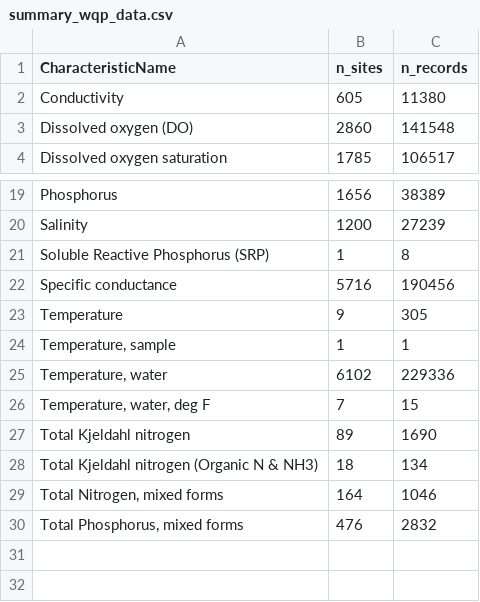
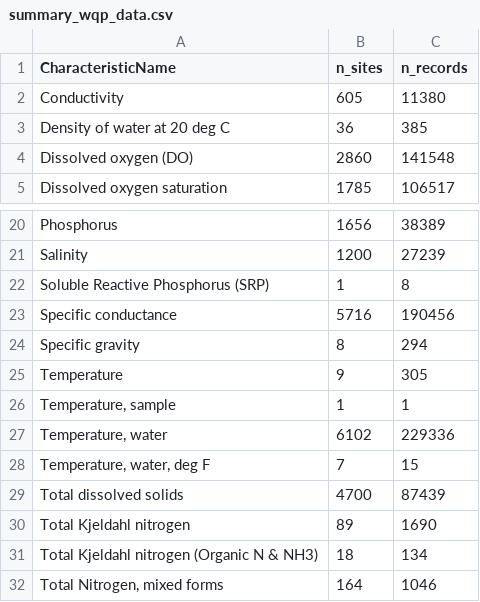
Before and after one commit to msleckman/wqp_data_pulls_sl, a CSV file: 2_download/log/summary_wqp_data.csv, drawn as a sheet; only a part is shown, gaps mark what is left out; the shorter side is filled out with more unchanged rows; the diff names each change by its address in the sheet, - before the commit and + after, or states it on an @@ line.

```diff
--- a/2_download/log/summary_wqp_data.csv
+++ b/2_download/log/summary_wqp_data.csv
+row 3: Density of water at 20 deg C | 36 | 385
+row 24: Specific gravity | 8 | 294
+row 29: Total dissolved solids | 4700 | 87439
```
Also changed, not shown: 3_harmonize/log/wqp_records_summary.csv, 1 other file.
